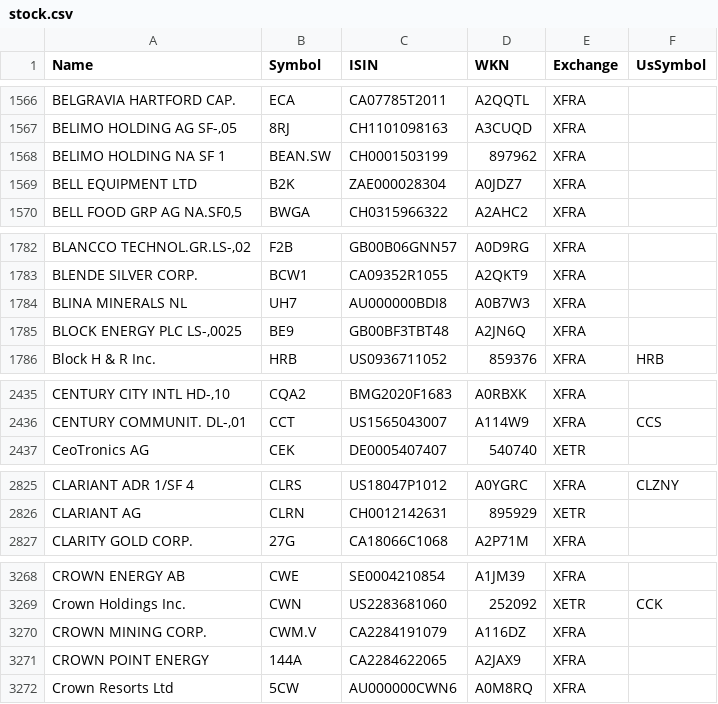
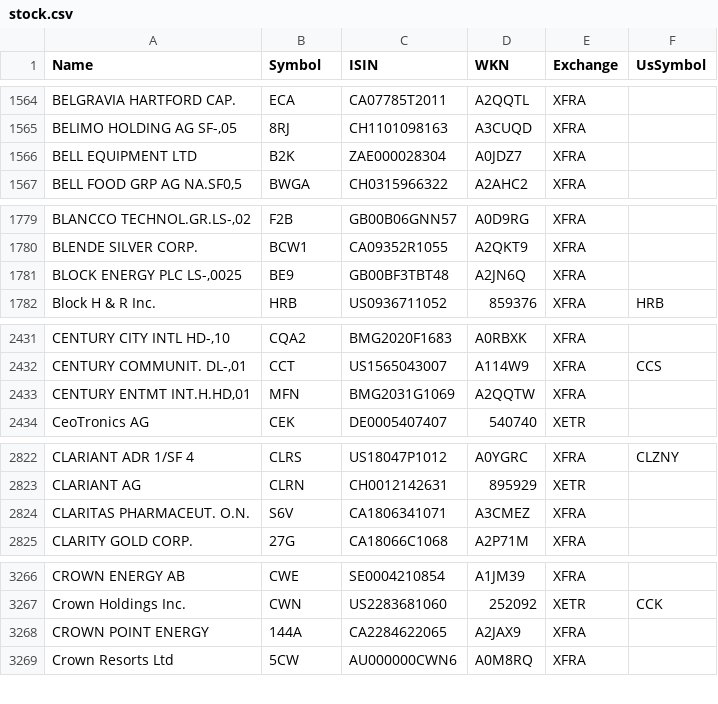
Before and after one commit to BenediktBertsch/German-Stock-Exchange, a CSV file: stock.csv, drawn as a sheet; only a part is shown, gaps mark what is left out; removed rows and columns are numbered as before the commit, all else as after; the diff covers the shown part only; the diff names each change by its address in the sheet, - before the commit and + after, or states it on an @@ line.

```diff
--- a/stock.csv
+++ b/stock.csv
-row 1568: BELIMO HOLDING NA SF 1 | BEAN.SW | CH0001503199 | 897962 | XFRA
-row 1784: BLINA MINERALS NL | UH7 | AU000000BDI8 | A0B7W3 | XFRA
+row 2433: CENTURY ENTMT INT.H.HD,01 | MFN | BMG2031G1069 | A2QQTW | XFRA
+row 2824: CLARITAS PHARMACEUT. O.N. | S6V | CA1806341071 | A3CMEZ | XFRA
-row 3270: CROWN MINING CORP. | CWM.V | CA2284191079 | A116DZ | XFRA
```
Also changed, not shown: 15 added rows, 12 removed rows, 2 moved rows and 34 edited cells elsewhere in this file, etf.csv.
